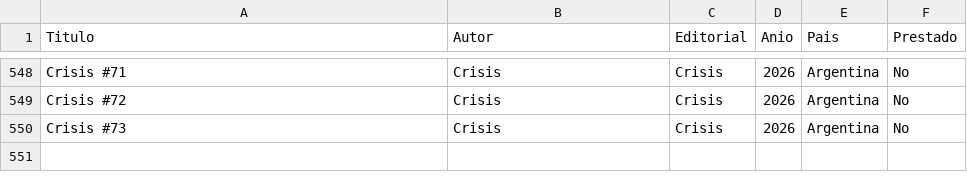
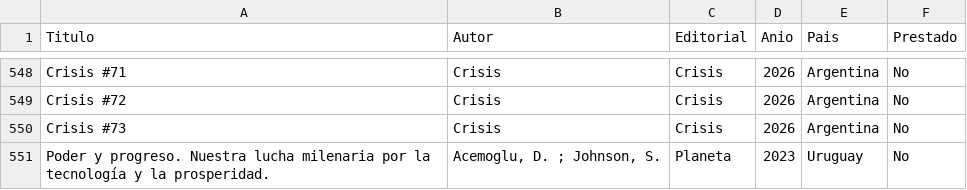
Before and after one commit to HermesBV/hermesf.ar, a CSV file: bds/Biblioteca.csv, drawn as a sheet; only a part is shown, gaps mark what is left out.

Commit message:
update biblioteca

```diff
--- a/bds/Biblioteca.csv
+++ b/bds/Biblioteca.csv
@@ -550 +550,2 @@ Crisis #72,Crisis,Crisis,2026,Argentina,No
 Crisis #73,Crisis,Crisis,2026,Argentina,No
+Poder y progreso. Nuestra lucha milenaria por la tecnología y la prosperidad.,"Acemoglu, D. ; Johnson, S.",Planeta,2023,Uruguay,No
```
